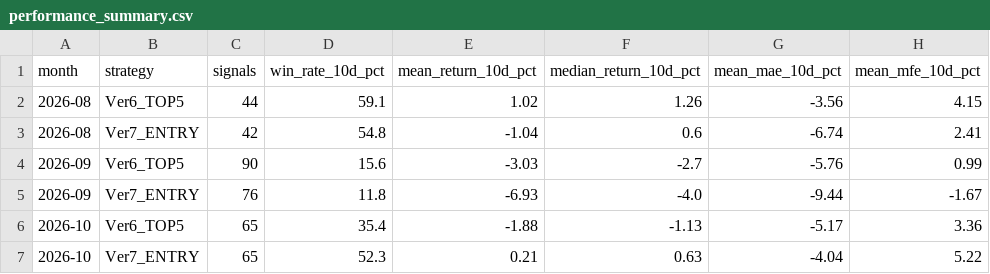
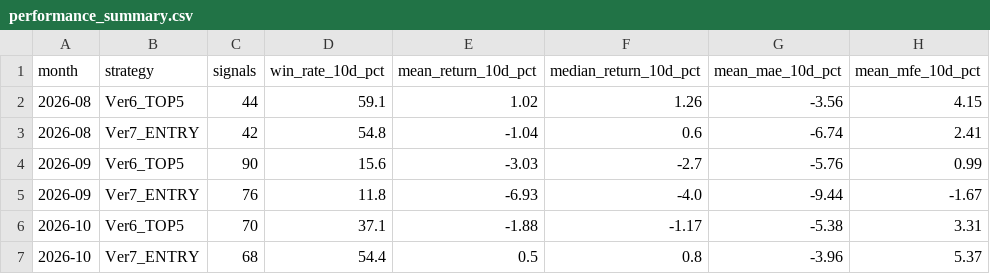
Before and after one commit to izumi7139-ai/nikkei225-line-bot, a CSV file: data/performance_summary.csv, drawn as a sheet.

```diff
--- a/data/performance_summary.csv
+++ b/data/performance_summary.csv
@@ -5,3 +5,3 @@
 2026-09,Ver7_ENTRY,76,11.8,-6.93,-4.0,-9.44,-1.67
-2026-10,Ver6_TOP5,65,35.4,-1.88,-1.13,-5.17,3.36
-2026-10,Ver7_ENTRY,65,52.3,0.21,0.63,-4.04,5.22
+2026-10,Ver6_TOP5,70,37.1,-1.88,-1.17,-5.38,3.31
+2026-10,Ver7_ENTRY,68,54.4,0.5,0.8,-3.96,5.37
```
Also changed, not shown: data/signal_master.csv, reports/monthly/performance_summary.csv, 4 other files.
